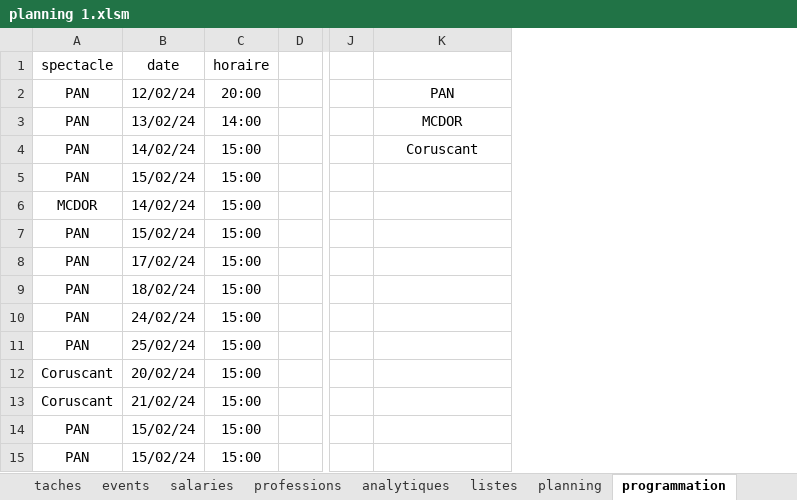
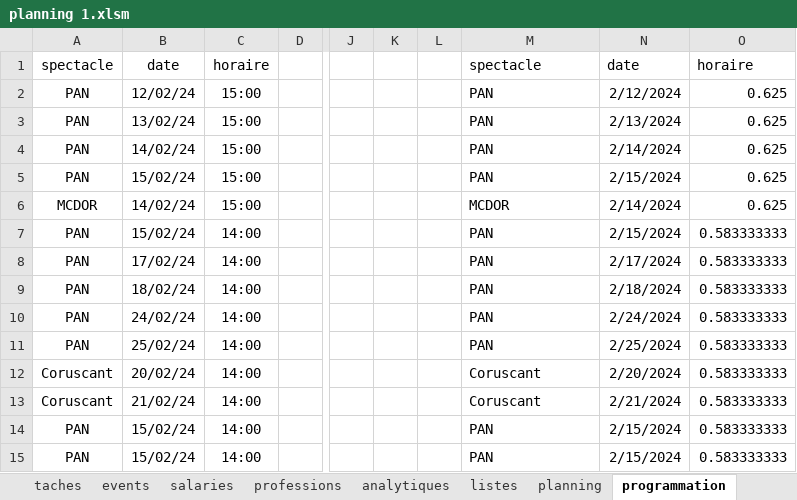
Before and after one commit to NicolasBordes/projets-vba, an Excel workbook: planning 1.xlsm, sheet programmation, drawn as a sheet; only a part is shown, gaps mark what is left out; values as stored, in another font and other column widths than the file's, no borders; table styles not drawn; addresses are those after the commit; the diff names each change by its address in the sheet, - before the commit and + after, or states it on an @@ line.

Commit message:
tutorial for array

```diff
--- a/planning 1.xlsm (sheet programmation)
+++ b/planning 1.xlsm (sheet programmation)
+column K, empty
+column L, empty
+column N, rows 1-15: date | 2/12/2024 | 2/13/2024 | 2/14/2024 | 2/15/2024 | 2/14/2024 | 2/15/2024 | 2/17/2024 | 2/18/2024 | 2/24/2024 | 2/25/2024 | 2/20/2024 | 2/21/2024 | 2/15/2024 | 2/15/2024
+column O, rows 1-15: horaire | 0.625 | 0.625 | 0.625 | 0.625 | 0.625 | 0.583333333 | 0.583333333 | 0.583333333 | 0.583333333 | 0.583333333 | 0.583333333 | 0.583333333 | 0.583333333 | 0.583333333
-M1: (empty)
+M1: spectacle
-C2: 20:00
+C2: 15:00
-M2:M4 alignment: center
+M2:M4 alignment: left
-C3: 14:00
+C3: 15:00
-M3: MCDOR
+M3: PAN
-M4: Coruscant
+M4: PAN
-M5: (empty)
+M5: PAN
-M6: (empty)
+M6: MCDOR
-C7:C15: 15:00
+C7:C15: 14:00
-M7:M11: (empty)
+M7:M11: PAN
-M12:M13: (empty)
+M12:M13: Coruscant
-M14:M15: (empty)
+M14:M15: PAN
```
Also changed, not shown: sheet planning.
